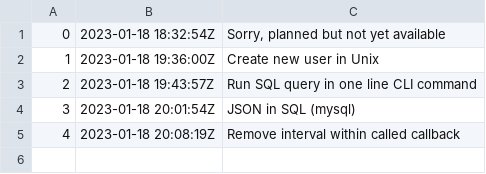
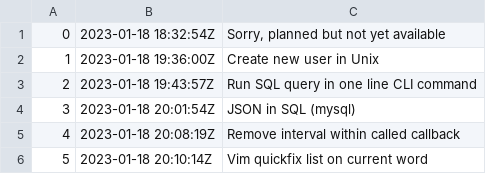
Before and after one commit to bart-jaskulski/me, a TSV file: docs/dex/nodes.tsv, drawn as a sheet; the diff names each change by its address in the sheet, - before the commit and + after, or states it on an @@ line.

Commit message:
Vim quickfix list on current word

```diff
--- a/docs/dex/nodes.tsv
+++ b/docs/dex/nodes.tsv
+row 6: 5 | 2023-01-18 20:10:14Z | Vim quickfix list on current word
```
Also changed, not shown: 3 other files.
